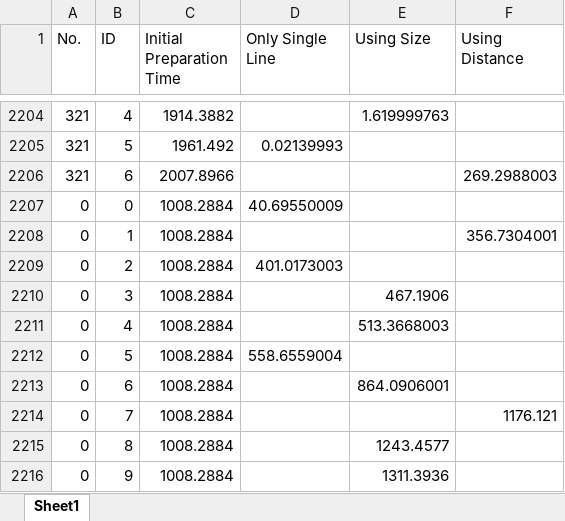
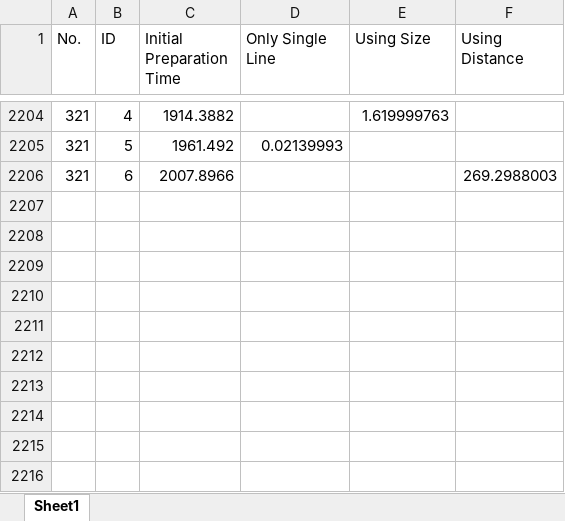
Before and after one commit to HasithDasa/Masters-Project-2023, an Excel workbook: pythonProject/Results_2/time_results.xlsx, sheet Sheet1, drawn as a sheet; only a part is shown, gaps mark what is left out; values as stored, in another font and other column widths than the file's, no borders; the diff names each change by its address in the sheet, - before the commit and + after, or states it on an @@ line.

```diff
--- a/pythonProject/Results_2/time_results.xlsx (sheet Sheet1)
+++ b/pythonProject/Results_2/time_results.xlsx (sheet Sheet1)
-row 2207: 0 | 0 | 1008.2884 | 40.69550009
-row 2208: 0 | 1 | 1008.2884 |  |  | 356.7304001
-row 2209: 0 | 2 | 1008.2884 | 401.0173003
-row 2210: 0 | 3 | 1008.2884 |  | 467.1906
-row 2211: 0 | 4 | 1008.2884 |  | 513.3668003
-row 2212: 0 | 5 | 1008.2884 | 558.6559004
-row 2213: 0 | 6 | 1008.2884 |  | 864.0906001
-row 2214: 0 | 7 | 1008.2884 |  |  | 1176.121
-row 2215: 0 | 8 | 1008.2884 |  | 1243.4577
-row 2216: 0 | 9 | 1008.2884 |  | 1311.3936
```
Also changed, not shown: 1 other file.
